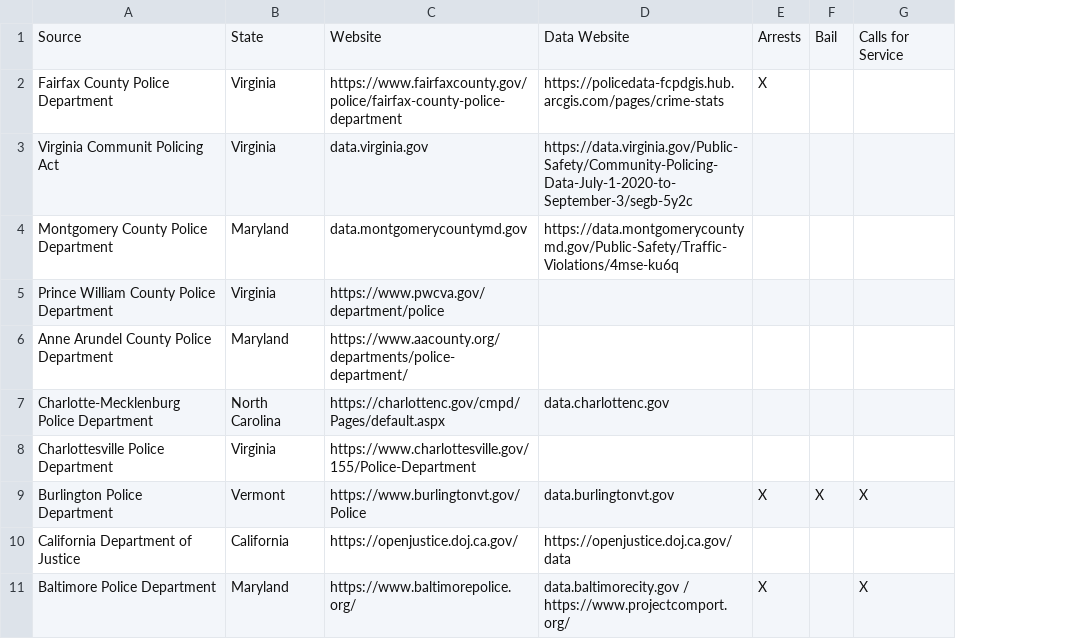
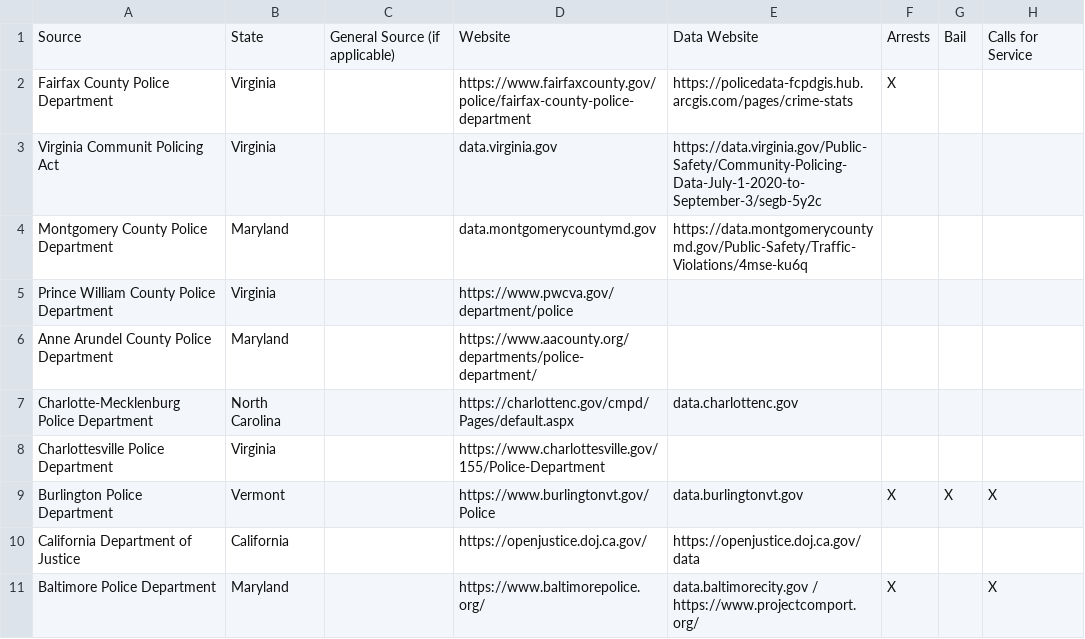
Before and after one commit to openpolicedata/openpolicedata, a CSV file: doc/data_source_tracking.csv, drawn as a sheet; only a part is shown; the diff names each change by its address in the sheet, - before the commit and + after, or states it on an @@ line.

Commit message:
Partial bug fixes to datasets and load_arcgis data loader

```diff
--- a/doc/data_source_tracking.csv
+++ b/doc/data_source_tracking.csv
+column C, row 1: General Source (if applicable)
```
Also changed, not shown: 4 other files.
